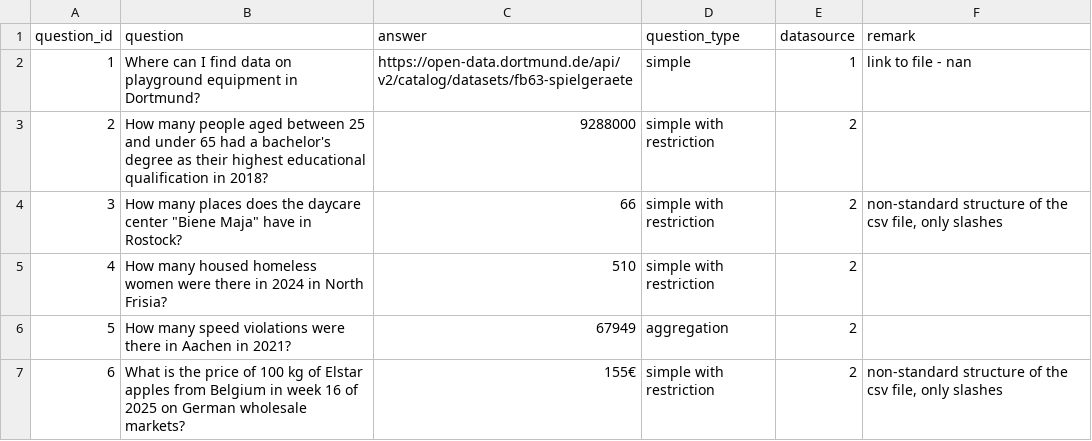
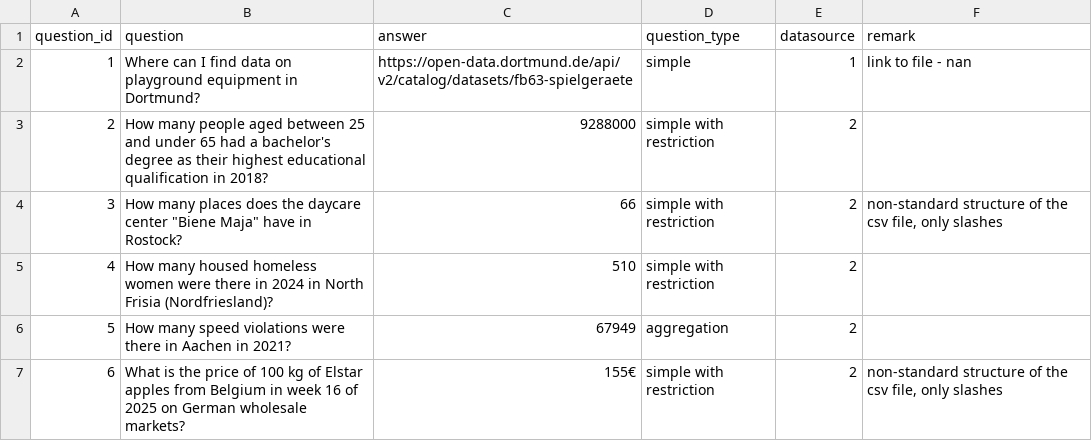
Before and after one commit to OpenData-IQ/ODQA, a CSV file: open-data-benchmark/en-questions.csv, drawn as a sheet; only a part is shown.

Commit message:
en-questions.csv

```diff
--- a/open-data-benchmark/en-questions.csv
+++ b/open-data-benchmark/en-questions.csv
@@ -4,3 +4,3 @@ question_id,question,answer,question_type,datasource,remark
 3,"How many places does the daycare center ""Biene Maja"" have in Rostock?",66,simple with restriction,2,"non-standard structure of the csv file, only slashes"
-4,How many housed homeless women were there in 2024 in North Frisia?,510,simple with restriction,2,
+4,How many housed homeless women were there in 2024 in North Frisia (Nordfriesland)?,510,simple with restriction,2,
 5,How many speed violations were there in Aachen in 2021?,67949,aggregation,2,
```
